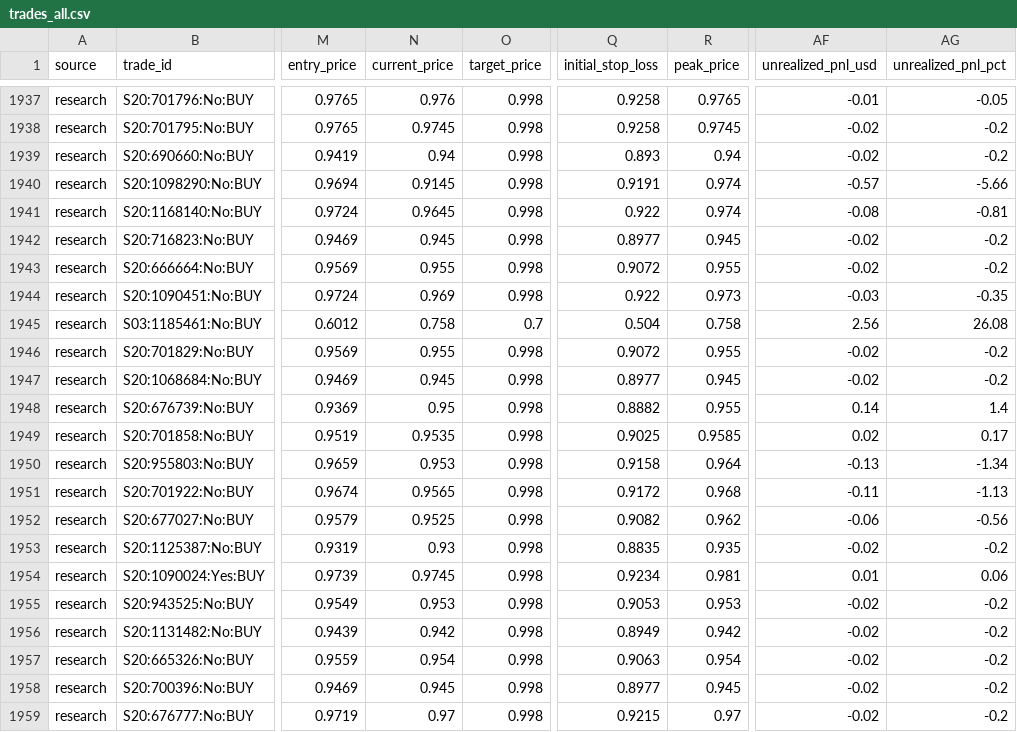
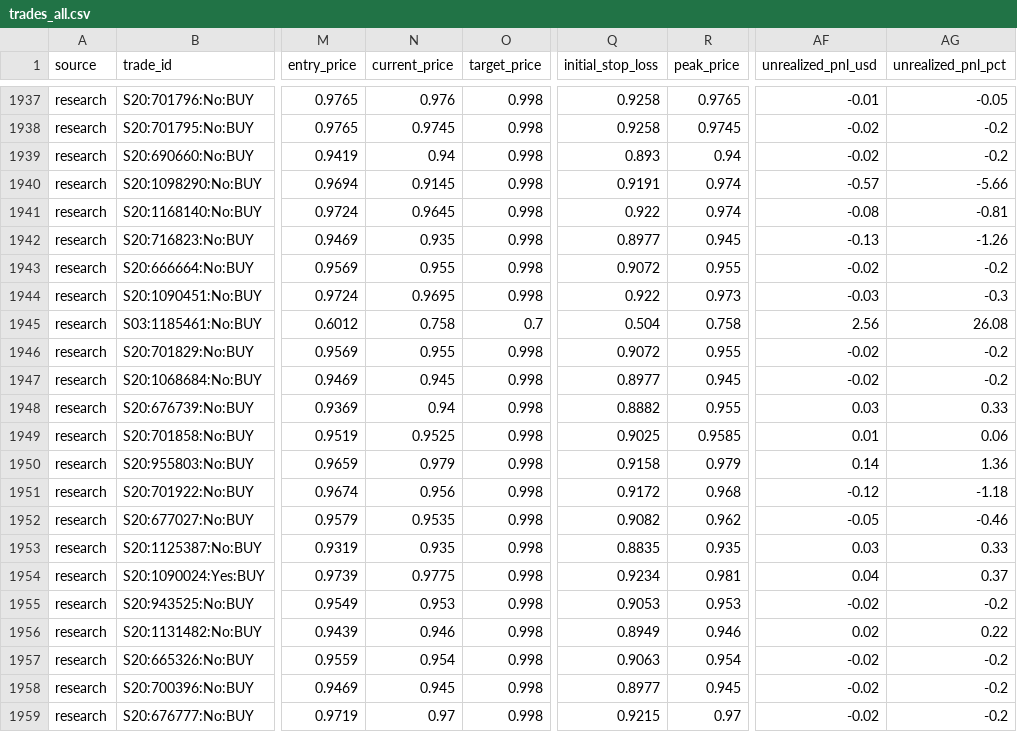
Before and after one commit to aguamarinac2-netizen/quant-polymarket-trackrecord, a CSV file: trades_all.csv, drawn as a sheet; only a part is shown, gaps mark what is left out; the diff covers the shown part only; the diff names each change by its address in the sheet, - before the commit and + after, or states it on an @@ line.

```diff
--- a/trades_all.csv
+++ b/trades_all.csv
-N1942 (current_price): 0.945
+N1942 (current_price): 0.935
-AF1942 (unrealized_pnl_usd): -0.02
+AF1942 (unrealized_pnl_usd): -0.13
-AG1942 (unrealized_pnl_pct): -0.2
+AG1942 (unrealized_pnl_pct): -1.26
-N1944 (current_price): 0.969
+N1944 (current_price): 0.9695
-AG1944 (unrealized_pnl_pct): -0.35
+AG1944 (unrealized_pnl_pct): -0.3
-N1948 (current_price): 0.95
+N1948 (current_price): 0.94
-AF1948 (unrealized_pnl_usd): 0.14
+AF1948 (unrealized_pnl_usd): 0.03
-AG1948 (unrealized_pnl_pct): 1.4
+AG1948 (unrealized_pnl_pct): 0.33
-N1949 (current_price): 0.9535
+N1949 (current_price): 0.9525
-AF1949 (unrealized_pnl_usd): 0.02
+AF1949 (unrealized_pnl_usd): 0.01
-AG1949 (unrealized_pnl_pct): 0.17
+AG1949 (unrealized_pnl_pct): 0.06
-N1950 (current_price): 0.953
+N1950 (current_price): 0.979
-R1950 (peak_price): 0.964
+R1950 (peak_price): 0.979
-AF1950 (unrealized_pnl_usd): -0.13
+AF1950 (unrealized_pnl_usd): 0.14
-AG1950 (unrealized_pnl_pct): -1.34
+AG1950 (unrealized_pnl_pct): 1.36
-N1951 (current_price): 0.9565
+N1951 (current_price): 0.956
-AF1951 (unrealized_pnl_usd): -0.11
+AF1951 (unrealized_pnl_usd): -0.12
-AG1951 (unrealized_pnl_pct): -1.13
+AG1951 (unrealized_pnl_pct): -1.18
-N1952 (current_price): 0.9525
+N1952 (current_price): 0.9535
-AF1952 (unrealized_pnl_usd): -0.06
+AF1952 (unrealized_pnl_usd): -0.05
-AG1952 (unrealized_pnl_pct): -0.56
+AG1952 (unrealized_pnl_pct): -0.46
-N1953 (current_price): 0.93
+N1953 (current_price): 0.935
-AF1953 (unrealized_pnl_usd): -0.02
+AF1953 (unrealized_pnl_usd): 0.03
-AG1953 (unrealized_pnl_pct): -0.2
+AG1953 (unrealized_pnl_pct): 0.33
-N1954 (current_price): 0.9745
+N1954 (current_price): 0.9775
-AF1954 (unrealized_pnl_usd): 0.01
+AF1954 (unrealized_pnl_usd): 0.04
-AG1954 (unrealized_pnl_pct): 0.06
+AG1954 (unrealized_pnl_pct): 0.37
-N1956 (current_price): 0.942
+N1956 (current_price): 0.946
-R1956 (peak_price): 0.942
+R1956 (peak_price): 0.946
-AF1956 (unrealized_pnl_usd): -0.02
+AF1956 (unrealized_pnl_usd): 0.02
-AG1956 (unrealized_pnl_pct): -0.2
+AG1956 (unrealized_pnl_pct): 0.22
```
Also changed, not shown: 1 added row and 27 edited cells elsewhere in this file, 7 other files.
